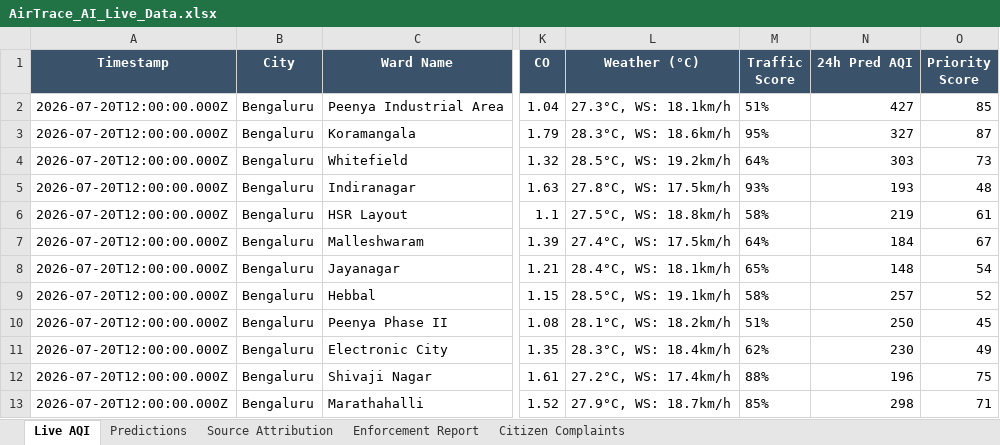
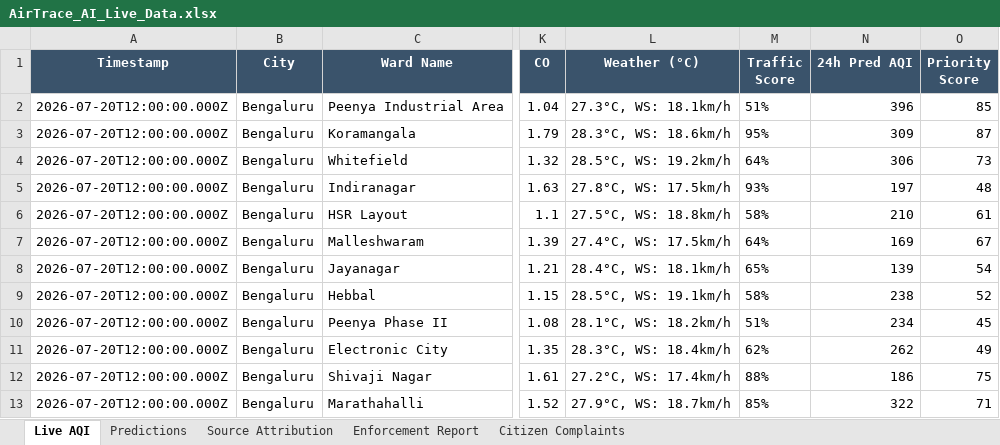
Before and after one commit to thilak99s/URBAN-AIR-QUALITY, an Excel workbook: AirTrace_AI_Live_Data.xlsx, sheet Live AQI, drawn as a sheet; only a part is shown, gaps mark what is left out; values as stored, in another font and other column widths than the file's, no borders; the diff names each change by its address in the sheet, - before the commit and + after, or states it on an @@ line.

```diff
--- a/AirTrace_AI_Live_Data.xlsx (sheet Live AQI)
+++ b/AirTrace_AI_Live_Data.xlsx (sheet Live AQI)
-N2 (24h Pred AQI): 427
+N2 (24h Pred AQI): 396
-N3 (24h Pred AQI): 327
+N3 (24h Pred AQI): 309
-N4 (24h Pred AQI): 303
+N4 (24h Pred AQI): 306
-N5 (24h Pred AQI): 193
+N5 (24h Pred AQI): 197
-N6 (24h Pred AQI): 219
+N6 (24h Pred AQI): 210
-N7 (24h Pred AQI): 184
+N7 (24h Pred AQI): 169
-N8 (24h Pred AQI): 148
+N8 (24h Pred AQI): 139
-N9 (24h Pred AQI): 257
+N9 (24h Pred AQI): 238
-N10 (24h Pred AQI): 250
+N10 (24h Pred AQI): 234
-N11 (24h Pred AQI): 230
+N11 (24h Pred AQI): 262
-N12 (24h Pred AQI): 196
+N12 (24h Pred AQI): 186
-N13 (24h Pred AQI): 298
+N13 (24h Pred AQI): 322
```
Also changed, not shown: sheet Predictions, 2 other files.
